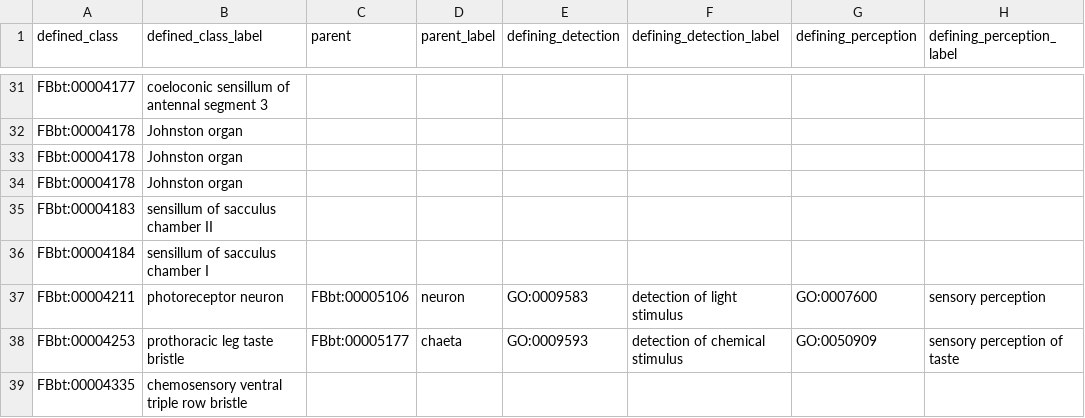
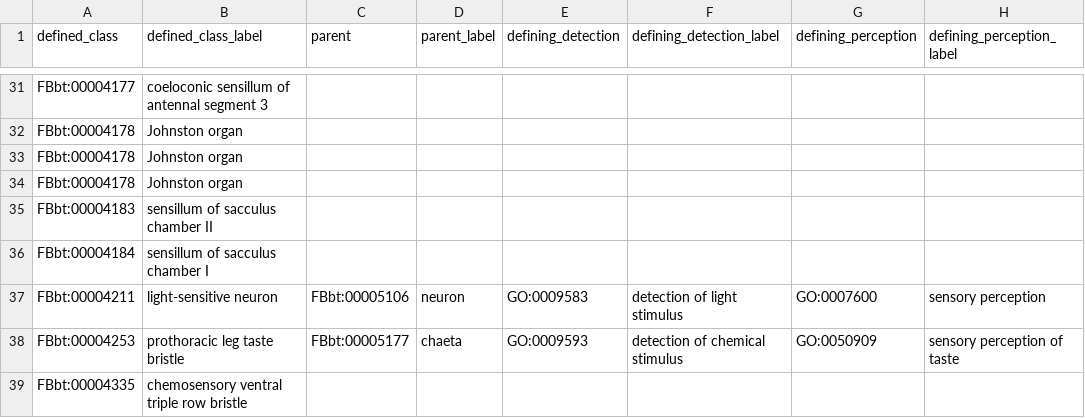
Before and after one commit to FlyBase/drosophila-anatomy-developmental-ontology, a TSV file: src/patterns/data/logical-only/sensoryEntityByModality.tsv, drawn as a sheet; only a part is shown, gaps mark what is left out; the diff names each change by its address in the sheet, - before the commit and + after, or states it on an @@ line.

```diff
--- a/src/patterns/data/logical-only/sensoryEntityByModality.tsv
+++ b/src/patterns/data/logical-only/sensoryEntityByModality.tsv
-B37 (defined_class_label): photoreceptor neuron
+B37 (defined_class_label): light-sensitive neuron
```
Also changed, not shown: src/patterns/data/logical-only/ORNeuronByExpression.tsv.
